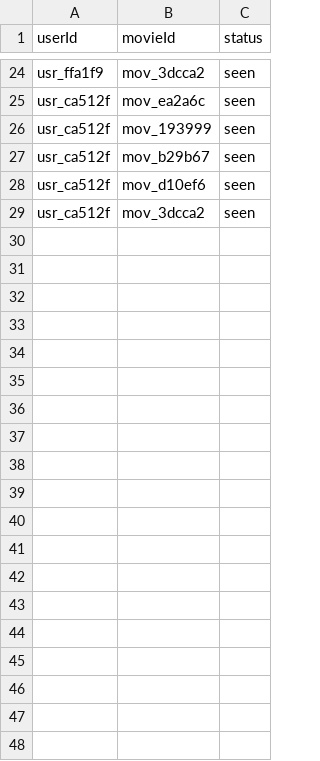
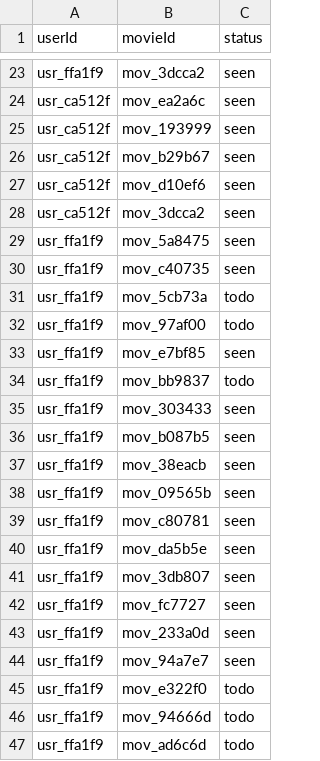
Before and after one commit to lfstokols/oscar-tracker, a CSV file: backend/database/2023/table_watchlist.csv, drawn as a sheet; only a part is shown, gaps mark what is left out; the diff covers the shown part only.

```diff
--- a/backend/database/2023/table_watchlist.csv
+++ b/backend/database/2023/table_watchlist.csv
@@ -29 +28,20 @@ usr_ca512f,mov_d10ef6,seen
 usr_ca512f,mov_3dcca2,seen
+usr_ffa1f9,mov_5a8475,seen
+usr_ffa1f9,mov_c40735,seen
+usr_ffa1f9,mov_5cb73a,todo
+usr_ffa1f9,mov_97af00,todo
+usr_ffa1f9,mov_e7bf85,seen
+usr_ffa1f9,mov_bb9837,todo
+usr_ffa1f9,mov_303433,seen
+usr_ffa1f9,mov_b087b5,seen
+usr_ffa1f9,mov_38eacb,seen
+usr_ffa1f9,mov_09565b,seen
+usr_ffa1f9,mov_c80781,seen
+usr_ffa1f9,mov_da5b5e,seen
+usr_ffa1f9,mov_3db807,seen
+usr_ffa1f9,mov_fc7727,seen
+usr_ffa1f9,mov_233a0d,seen
+usr_ffa1f9,mov_94a7e7,seen
+usr_ffa1f9,mov_e322f0,todo
+usr_ffa1f9,mov_94666d,todo
+usr_ffa1f9,mov_ad6c6d,todo
```
Also changed, not shown: 17 added rows and 1 moved row elsewhere in this file, 27 other files.
